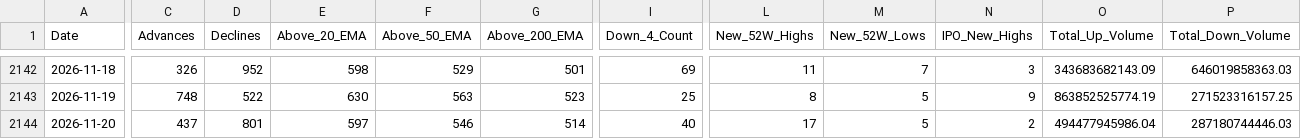
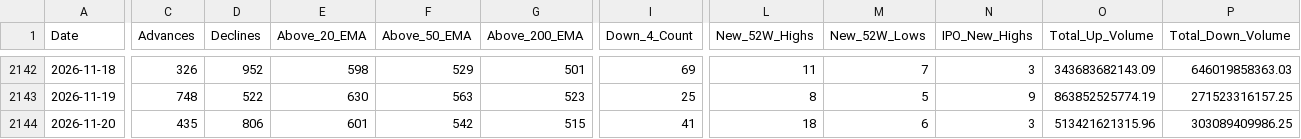
Before and after one commit to augmentalphawealth/Situational-Awareness, a CSV file: live_intraday_aggregate.csv, drawn as a sheet; only a part is shown, gaps mark what is left out; the diff covers the shown part only; the diff names each change by its address in the sheet, - before the commit and + after, or states it on an @@ line.

```diff
--- a/live_intraday_aggregate.csv
+++ b/live_intraday_aggregate.csv
-C2144 (Advances): 437
+C2144 (Advances): 435
-D2144 (Declines): 801
+D2144 (Declines): 806
-E2144 (Above_20_EMA): 597
+E2144 (Above_20_EMA): 601
-F2144 (Above_50_EMA): 546
+F2144 (Above_50_EMA): 542
-G2144 (Above_200_EMA): 514
+G2144 (Above_200_EMA): 515
-I2144 (Down_4_Count): 40
+I2144 (Down_4_Count): 41
-L2144 (New_52W_Highs): 17
+L2144 (New_52W_Highs): 18
-M2144 (New_52W_Lows): 5
+M2144 (New_52W_Lows): 6
-N2144 (IPO_New_Highs): 2
+N2144 (IPO_New_Highs): 3
-O2144 (Total_Up_Volume): 494477945986.04
+O2144 (Total_Up_Volume): 513421621315.96
-P2144 (Total_Down_Volume): 287180744446.03
+P2144 (Total_Down_Volume): 303089409986.25
```
Also changed, not shown: 19 edited cells elsewhere in this file, 5 other files.
